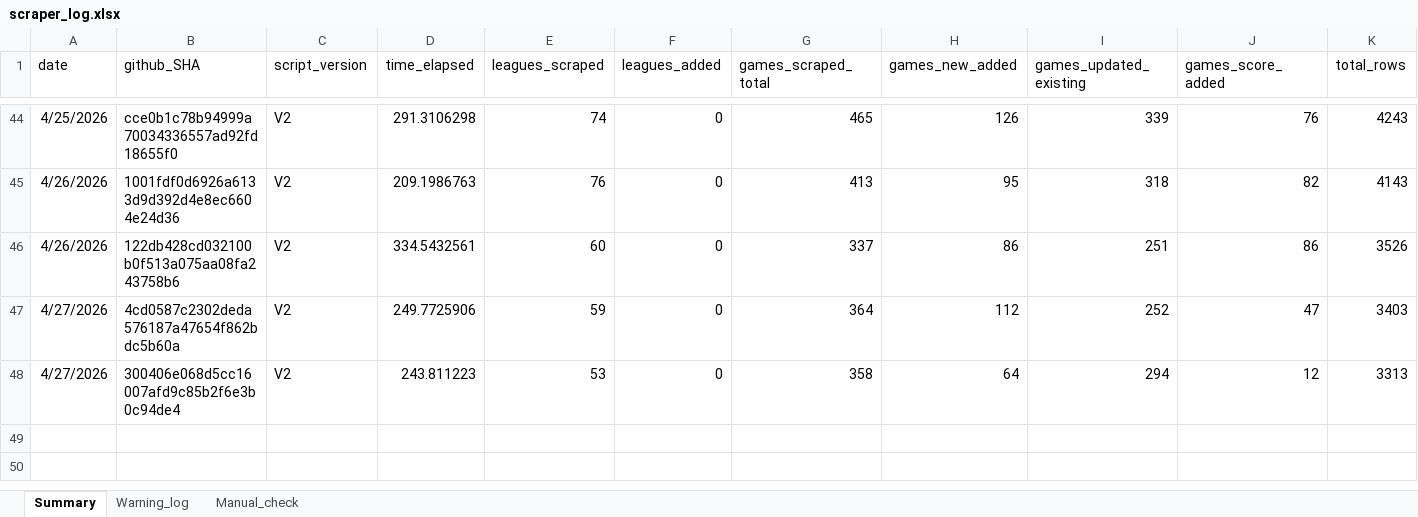
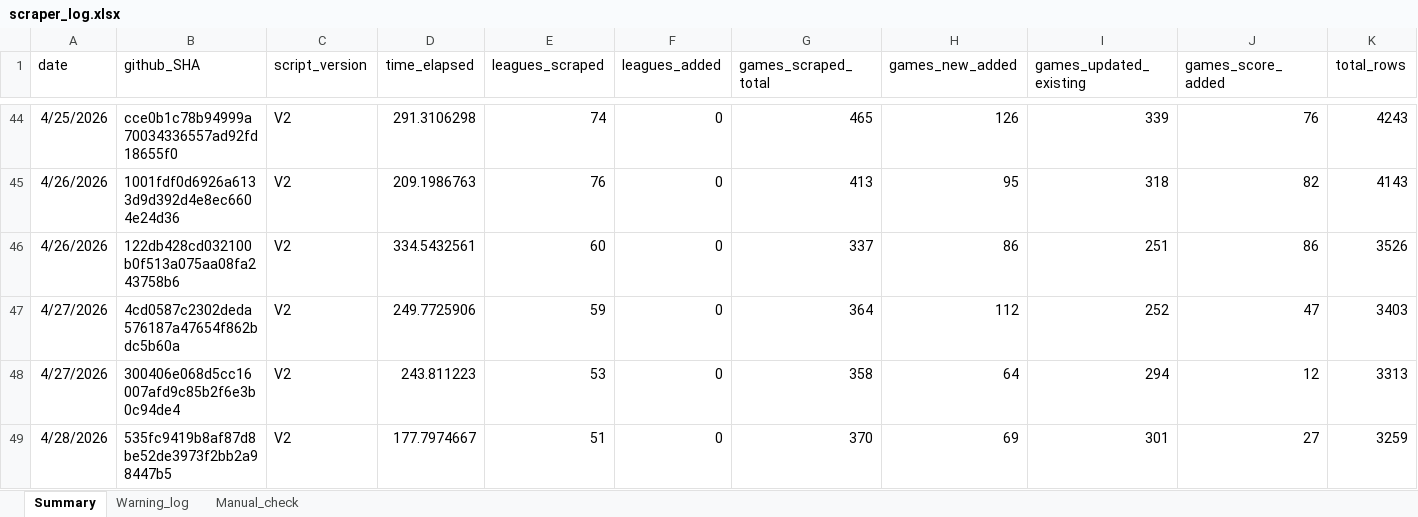
Before and after one commit to Auketas/football_betting, an Excel workbook: data/log/scraper_log.xlsx, sheet Summary, drawn as a sheet; only a part is shown, gaps mark what is left out; values as stored, in another font and other column widths than the file's, no borders; rows hold the shown columns only; the diff names each change by its address in the sheet, - before the commit and + after, or states it on an @@ line.

```diff
--- a/data/log/scraper_log.xlsx (sheet Summary)
+++ b/data/log/scraper_log.xlsx (sheet Summary)
+row 49: 4/28/2026 | 535fc9419b8af87d8be52de3973f2bb2a98447b5 | V2 | 177.7974667 | 51 | 0 | 370 | 69 | 301 | 27 | 3259
```
Also changed, not shown: 42 other files.
